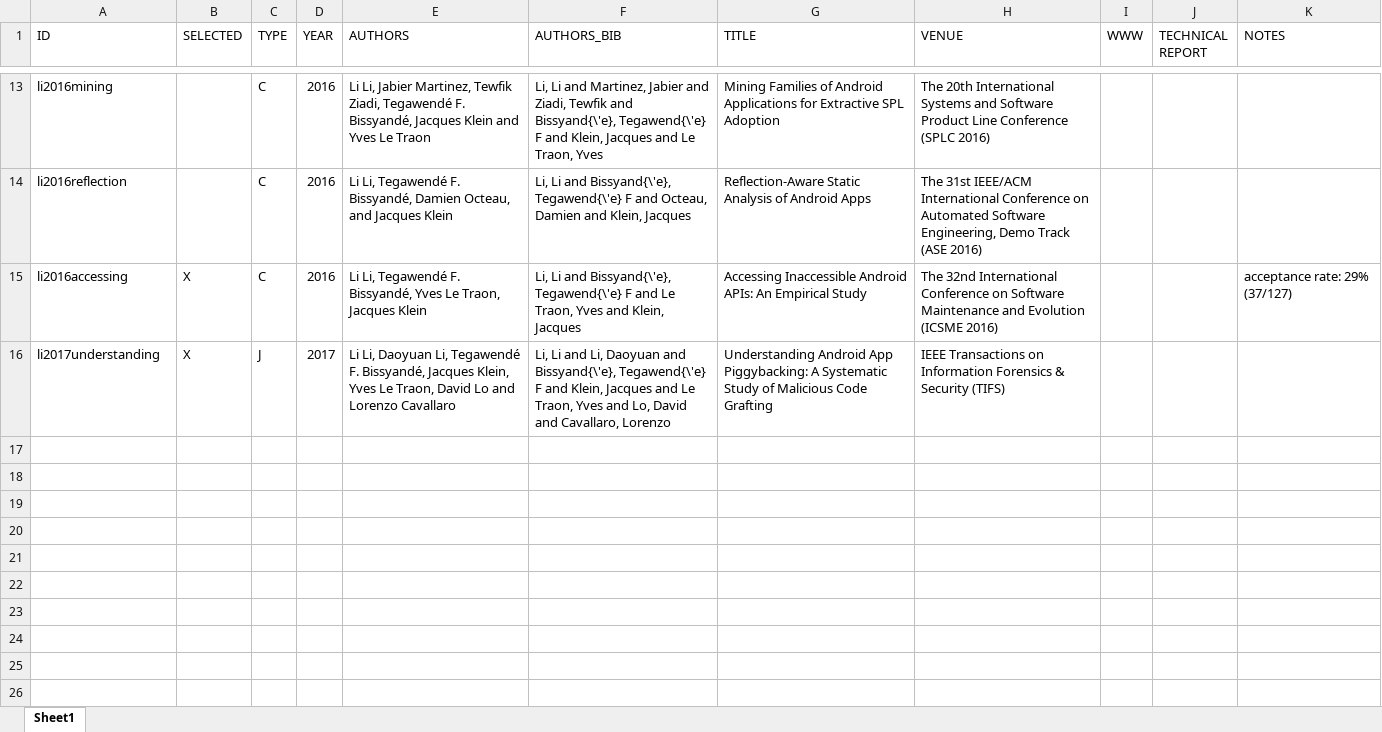
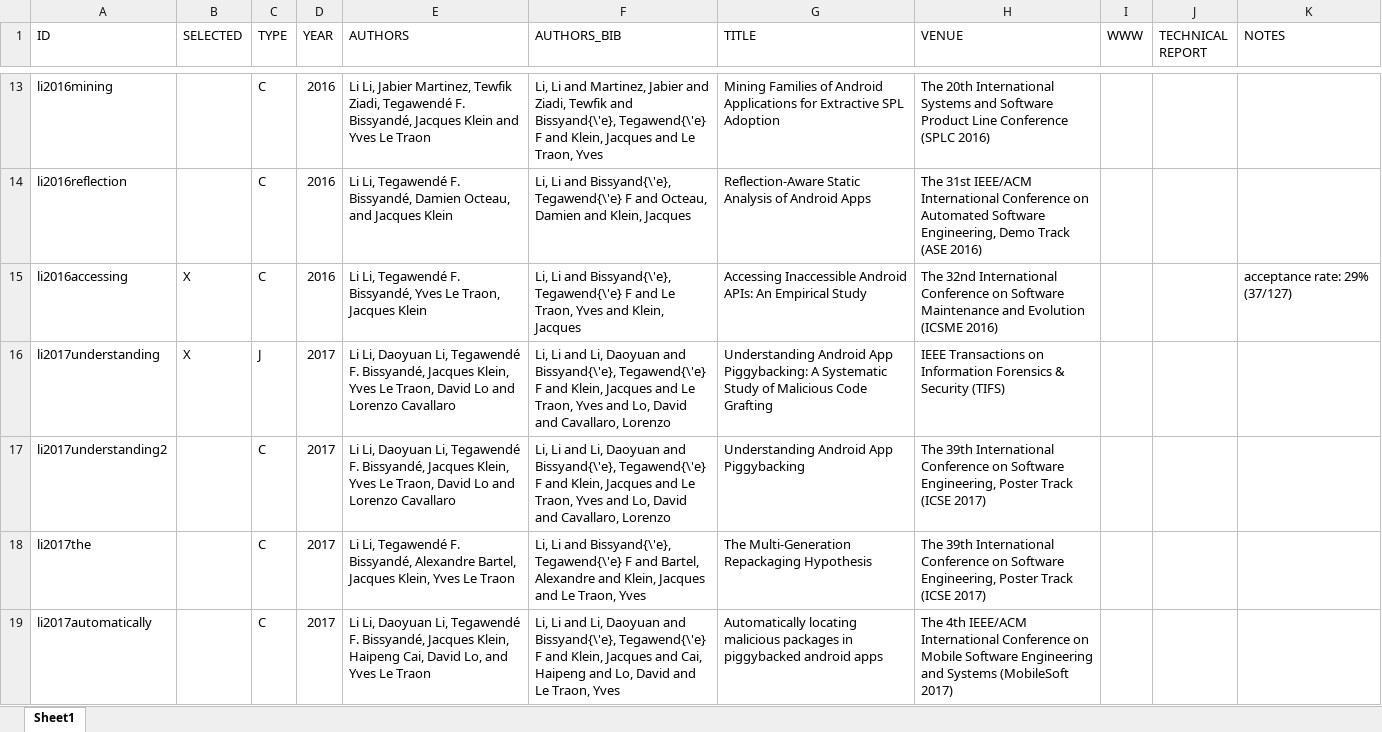
Before and after one commit to lilicoding/lilicoding.github.io, an Excel workbook: src/li-publications.xlsx, sheet Sheet1, drawn as a sheet; only a part is shown, gaps mark what is left out; values as stored, in another font and other column widths than the file's, no borders; the diff names each change by its address in the sheet, - before the commit and + after, or states it on an @@ line.

```diff
--- a/src/li-publications.xlsx (sheet Sheet1)
+++ b/src/li-publications.xlsx (sheet Sheet1)
+row 17: li2017understanding2 |  | C | 2017 | Li Li, Daoyuan Li, Tegawendé F. Bissyandé, Jacques Klein, Yves Le Traon, David Lo and Lorenzo Cavallaro | Li, Li and Li, Daoyuan and Bissyand{\'e}, Tegawend{\'e} F and Klein, Jacques and Le Traon, Yves and Lo, David and Cavallaro, Lorenzo | Understanding Android App Piggybacking | The 39th International Conference on Software Engineering, Poster Track (ICSE 2017)
+row 18: li2017the |  | C | 2017 | Li Li, Tegawendé F. Bissyandé, Alexandre Bartel, Jacques Klein, Yves Le Traon | Li, Li and Bissyand{\'e}, Tegawend{\'e} F and Bartel, Alexandre and Klein, Jacques and Le Traon, Yves | The Multi-Generation Repackaging Hypothesis | The 39th International Conference on Software Engineering, Poster Track (ICSE 2017)
+row 19: li2017automatically |  | C | 2017 | Li Li, Daoyuan Li, Tegawendé F. Bissyandé, Jacques Klein, Haipeng Cai, David Lo, and Yves Le Traon | Li, Li and Li, Daoyuan and Bissyand{\'e}, Tegawend{\'e} F and Klein, Jacques and Cai, Haipeng and Lo, David and Le Traon, Yves | Automatically locating malicious packages in piggybacked android apps | The 4th IEEE/ACM International Conference on Mobile Software Engineering and Systems (MobileSoft 2017)
```
Also changed, not shown: 4 other files.
